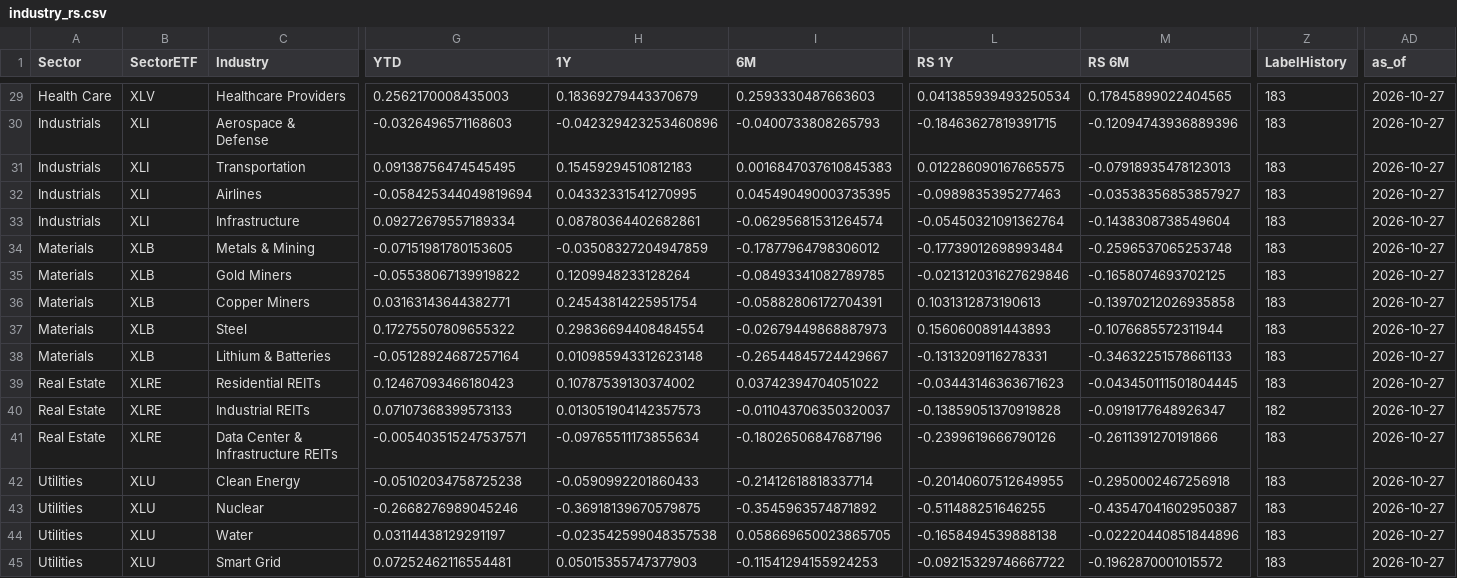
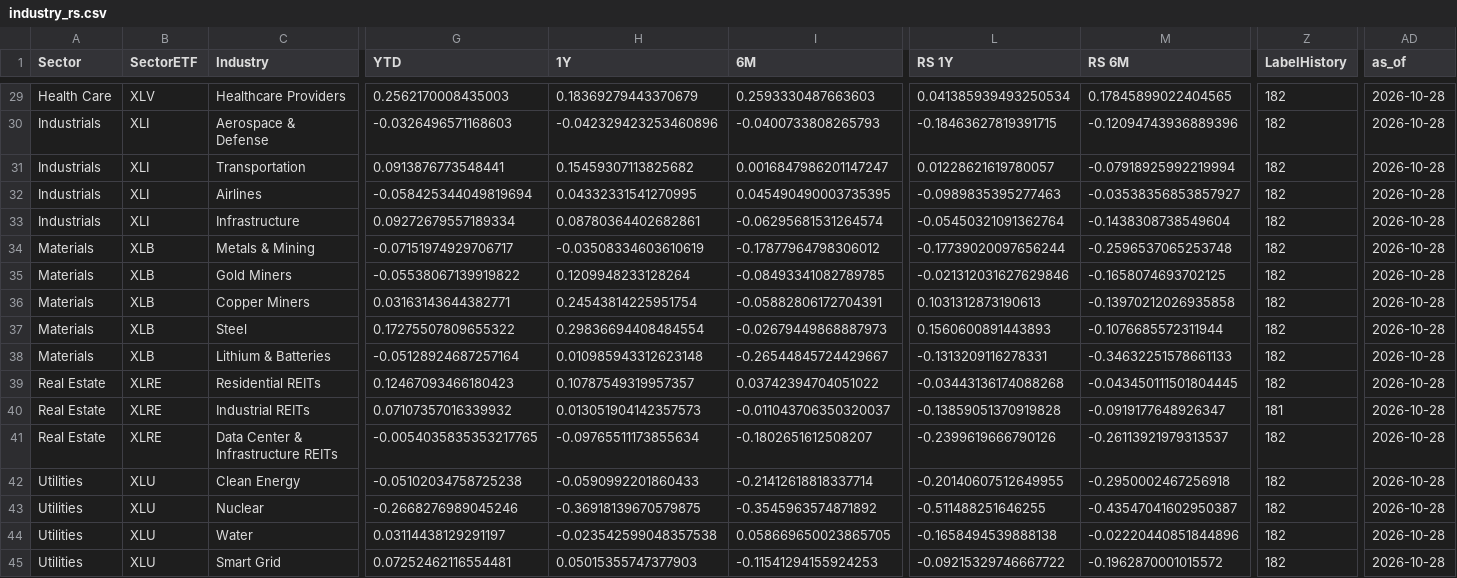
Before and after one commit to fabiolmn17-web/MRS_Dashboard, a CSV file: StockScanner/output/industry_rs.csv, drawn as a sheet; only a part is shown, gaps mark what is left out; the diff covers the shown part only; the diff names each change by its address in the sheet, - before the commit and + after, or states it on an @@ line.

```diff
--- a/StockScanner/output/industry_rs.csv
+++ b/StockScanner/output/industry_rs.csv
-Z29:Z39 (LabelHistory): 183
+Z29:Z39 (LabelHistory): 182
-AD29:AD45 (as_of): 2026-10-27
+AD29:AD45 (as_of): 2026-10-28
-G31 (YTD): 0.09138756474545495
+G31 (YTD): 0.0913876773548441
-H31 (1Y): 0.15459294510812183
+H31 (1Y): 0.15459307113825682
-I31 (6M): 0.0016847037610845383
+I31 (6M): 0.0016847986201147247
-L31 (RS 1Y): 0.012286090167665575
+L31 (RS 1Y): 0.01228621619780057
-M31 (RS 6M): -0.07918935478123013
+M31 (RS 6M): -0.07918925992219994
-G34 (YTD): -0.07151981780153605
+G34 (YTD): -0.07151974929706717
-H34 (1Y): -0.03508327204947859
+H34 (1Y): -0.03508334603610619
-L34 (RS 1Y): -0.17739012698993484
+L34 (RS 1Y): -0.17739020097656244
-H39 (1Y): 0.10787539130374002
+H39 (1Y): 0.10787549319957357
-L39 (RS 1Y): -0.03443146363671623
+L39 (RS 1Y): -0.03443136174088268
-G40 (YTD): 0.07107368399573133
+G40 (YTD): 0.07107357016339932
-Z40 (LabelHistory): 182
+Z40 (LabelHistory): 181
-G41 (YTD): -0.005403515247537571
+G41 (YTD): -0.0054035835353217765
-I41 (6M): -0.18026506847687196
+I41 (6M): -0.1802651612508207
-M41 (RS 6M): -0.2611391270191866
+M41 (RS 6M): -0.26113921979313537
-Z41:Z45 (LabelHistory): 183
+Z41:Z45 (LabelHistory): 182
```
Also changed, not shown: 75 edited cells elsewhere in this file, StockScanner/output/industry_holdings.csv.
